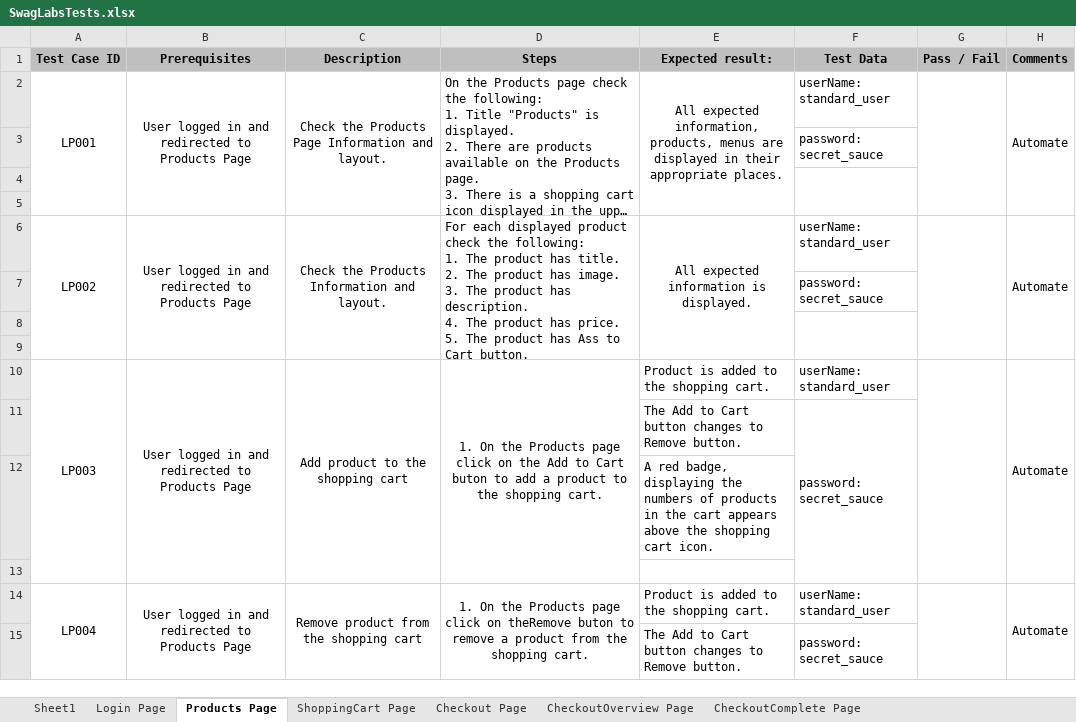
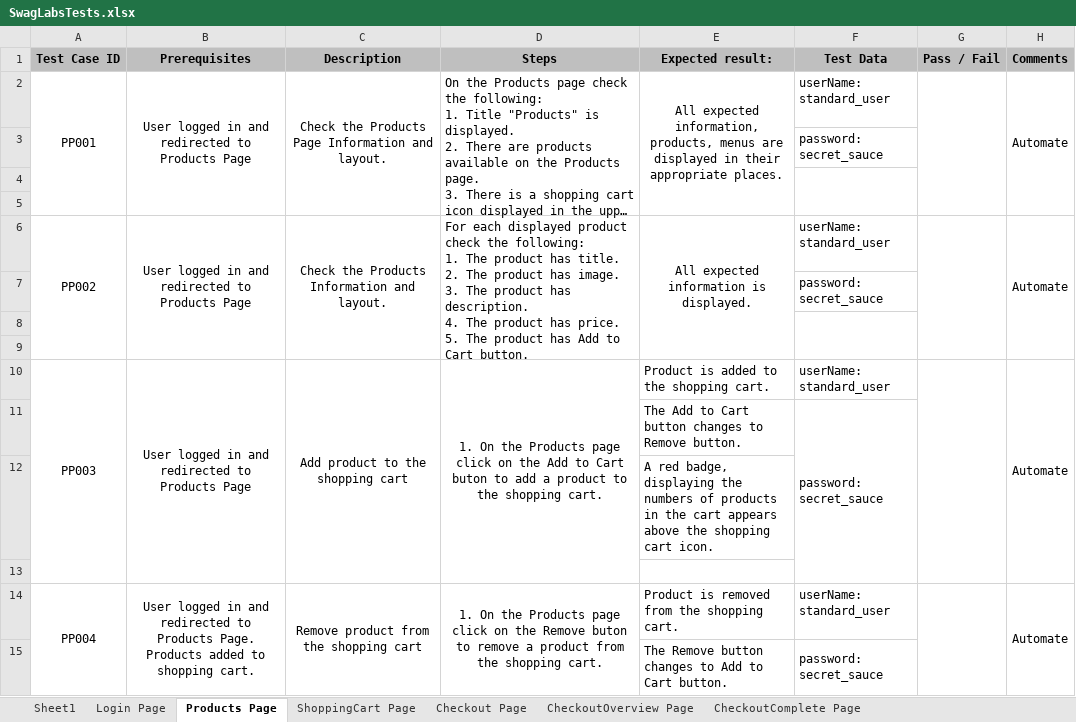
Before and after one commit to mtsonkova/Manual-Test-Cases, an Excel workbook: SwagLabs Manual Test Cases/SwagLabsTests.xlsx, sheet Products Page, drawn as a sheet; only a part is shown; long unchanged cells end in …; values as stored, in another font and other column widths than the file's, no borders; the diff covers the shown part only; the diff names each change by its address in the sheet, - before the commit and + after, or states it on an @@ line.

```diff
--- a/SwagLabs Manual Test Cases/SwagLabsTests.xlsx (sheet Products Page)
+++ b/SwagLabs Manual Test Cases/SwagLabsTests.xlsx (sheet Products Page)
-A2 (Test Case ID): LP001
+A2 (Test Case ID): PP001
-A6 (Test Case ID): LP002
+A6 (Test Case ID): PP002
-D6 (Steps): …product has Ass to Cart…
+D6 (Steps): …product has Add to Cart…
-A10 (Test Case ID): LP003
+A10 (Test Case ID): PP003
-A14 (Test Case ID): LP004
+A14 (Test Case ID): PP004
-B14 (Prerequisites): …to Products Page
+B14 (Prerequisites): …to Products Page. Products added to shopping cart.
-D14 (Steps): …click on theRemove buton to…
+D14 (Steps): …click on the Remove buton to…
-E14 (Expected result:): Product is added to the shopping cart.
+E14 (Expected result:): Product is removed from the shopping cart.
-E15 (Expected result:): The Add to Cart button changes to Remove button.
+E15 (Expected result:): The Remove button changes to Add to Cart button.
```
Also changed, not shown: 19 added rows and 1 edited cell elsewhere in this sheet, sheet Checkout Page, sheet ShoppingCart Page, sheet CheckoutOverview Page, sheet CheckoutComplete Page.
